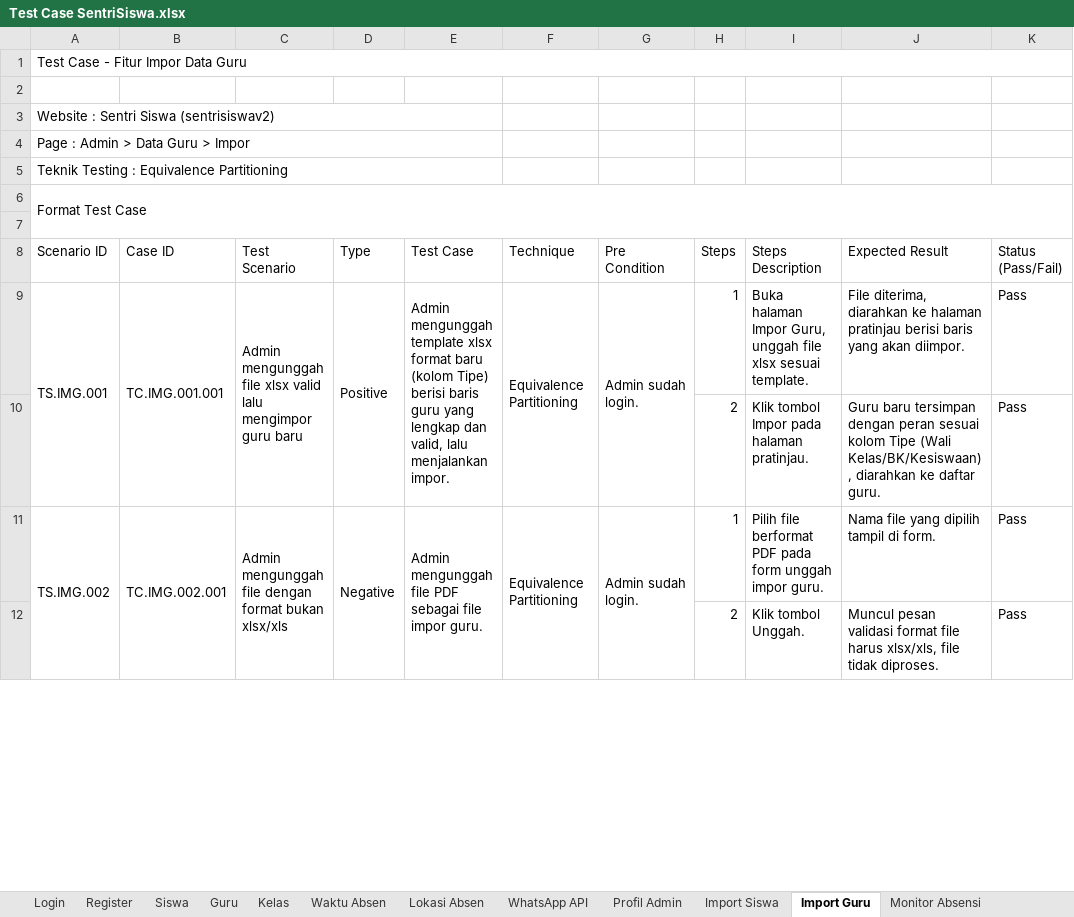
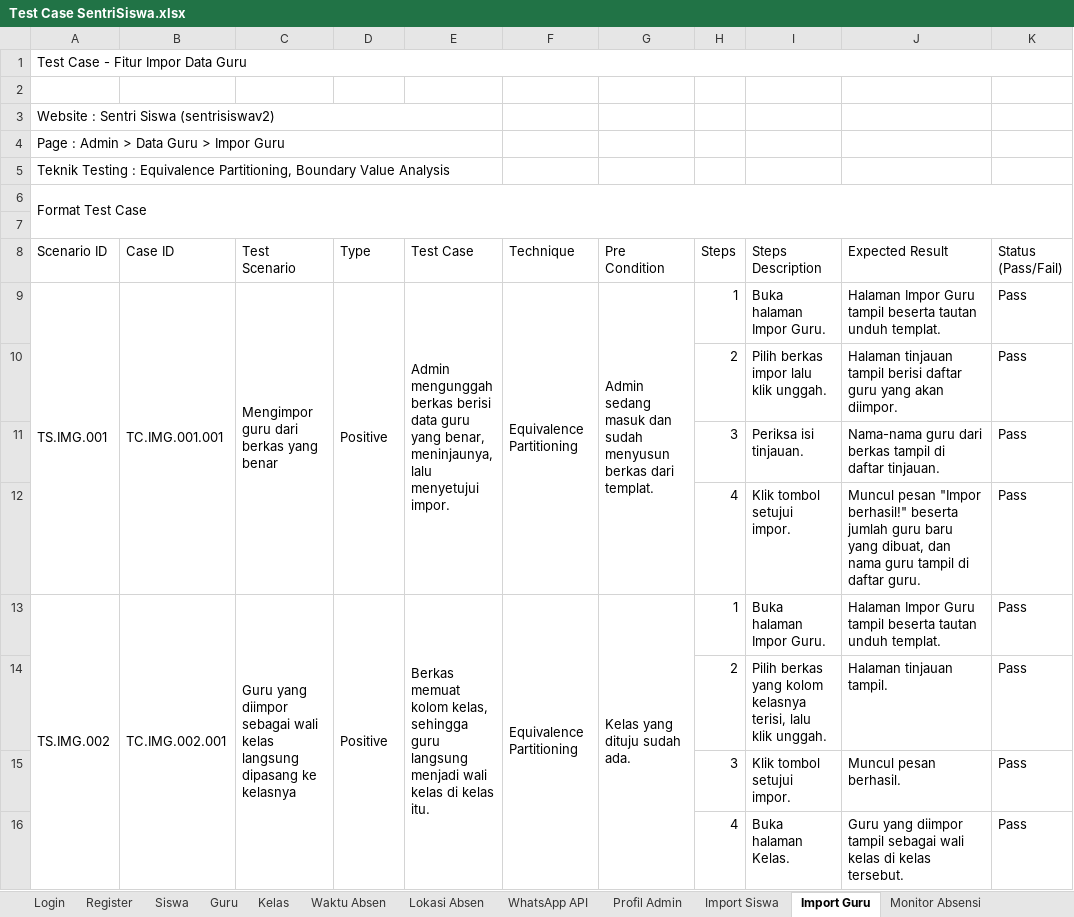
Before and after one commit to mfachriridha/sentriSiswa, an Excel workbook: docs/test_case/Test Case SentriSiswa.xlsx, sheet Import Guru, drawn as a sheet; only a part is shown; values as stored, in another font and other column widths than the file's, no cell formats; addresses are those after the commit; the diff covers the shown part only; the diff names each change by its address in the sheet, - before the commit and + after, or states it on an @@ line.

```diff
--- a/docs/test_case/Test Case SentriSiswa.xlsx (sheet Import Guru)
+++ b/docs/test_case/Test Case SentriSiswa.xlsx (sheet Import Guru)
-A4 (Scenario ID): Page : Admin > Data Guru > Impor
+A4 (Scenario ID): Page : Admin > Data Guru > Impor Guru
-A5 (Scenario ID): …: Equivalence Partitioning
+A5 (Scenario ID): …: Equivalence Partitioning, Boundary Value Analysis
-C9 (Test Scenario): Admin mengunggah file xlsx valid lalu mengimpor guru baru
+C9 (Test Scenario): Mengimpor guru dari berkas yang benar
-E9 (Test Case): Admin mengunggah template xlsx format baru (kolom Tipe) berisi baris guru yang lengkap dan valid, lalu menjalankan impor.
+E9 (Test Case): Admin mengunggah berkas berisi data guru yang benar, meninjaunya, lalu menyetujui impor.
-G9 (Pre Condition): Admin sudah login.
+G9 (Pre Condition): Admin sedang masuk dan sudah menyusun berkas dari templat.
-I9 (Steps Description): Buka halaman Impor Guru, unggah file xlsx sesuai template.
+I9 (Steps Description): Buka halaman Impor Guru.
-J9 (Expected Result): File diterima, diarahkan ke halaman pratinjau berisi baris yang akan diimpor.
+J9 (Expected Result): Halaman Impor Guru tampil beserta tautan unduh templat.
-I10 (Steps Description): Klik tombol Impor pada halaman pratinjau.
+I10 (Steps Description): Pilih berkas impor lalu klik unggah.
-J10 (Expected Result): Guru baru tersimpan dengan peran sesuai kolom Tipe (Wali Kelas/BK/Kesiswaan), diarahkan ke daftar guru.
+J10 (Expected Result): Halaman tinjauan tampil berisi daftar guru yang akan diimpor.
+row 11:  |  |  |  |  |  |  | 3 | Periksa isi tinjauan. | Nama-nama guru dari berkas tampil di daftar tinjauan. | Pass
+row 12:  |  |  |  |  |  |  | 4 | Klik tombol setujui impor. | Muncul pesan "Impor berhasil!" beserta jumlah guru baru yang dibuat, dan nama guru tampil di daftar guru. | Pass
-C13 (Test Scenario): Admin mengunggah file dengan format bukan xlsx/xls
+C13 (Test Scenario): Guru yang diimpor sebagai wali kelas langsung dipasang ke kelasnya
-D13 (Type): Negative
+D13 (Type): Positive
-E13 (Test Case): Admin mengunggah file PDF sebagai file impor guru.
+E13 (Test Case): Berkas memuat kolom kelas, sehingga guru langsung menjadi wali kelas di kelas itu.
-G13 (Pre Condition): Admin sudah login.
+G13 (Pre Condition): Kelas yang dituju sudah ada.
-I13 (Steps Description): Pilih file berformat PDF pada form unggah impor guru.
+I13 (Steps Description): Buka halaman Impor Guru.
-J13 (Expected Result): Nama file yang dipilih tampil di form.
+J13 (Expected Result): Halaman Impor Guru tampil beserta tautan unduh templat.
-I14 (Steps Description): Klik tombol Unggah.
+I14 (Steps Description): Pilih berkas yang kolom kelasnya terisi, lalu klik unggah.
-J14 (Expected Result): Muncul pesan validasi format file harus xlsx/xls, file tidak diproses.
+J14 (Expected Result): Halaman tinjauan tampil.
+row 15:  |  |  |  |  |  |  | 3 | Klik tombol setujui impor. | Muncul pesan berhasil. | Pass
+row 16:  |  |  |  |  |  |  | 4 | Buka halaman Kelas. | Guru yang diimpor tampil sebagai wali kelas di kelas tersebut. | Pass
```
Also changed, not shown: 7 added rows, 2 removed rows, 29 edited cells and merged cells elsewhere in this sheet, sheet Import Siswa, cell formats, 6 other files.
